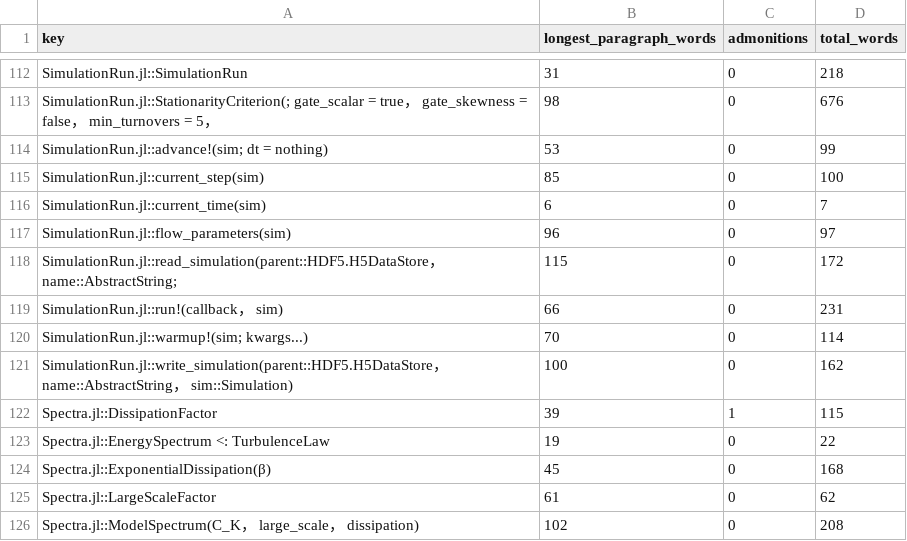
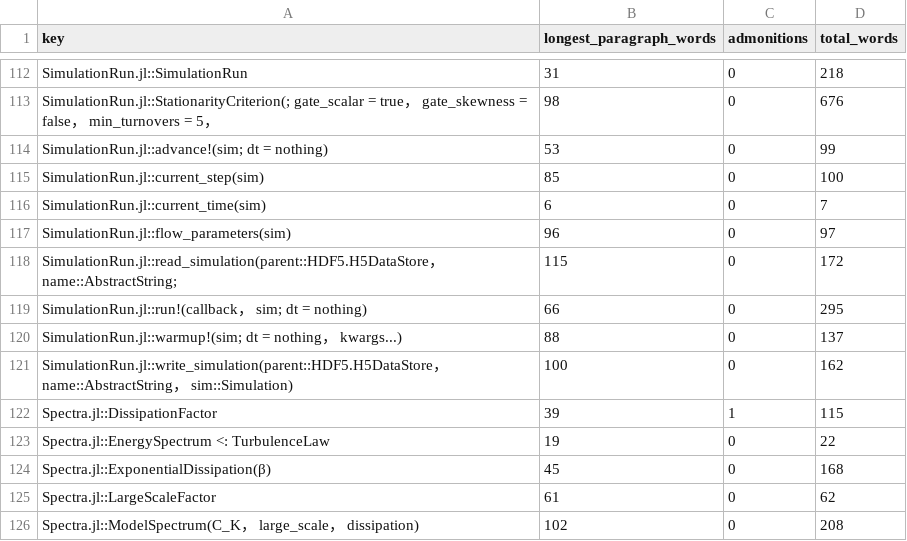
Before and after one commit to GrigorySarnitsky/GBGHomogeneousTurbulence.jl, a CSV file: docs/docstring_shape.csv, drawn as a sheet; only a part is shown, gaps mark what is left out.

```diff
--- a/docs/docstring_shape.csv
+++ b/docs/docstring_shape.csv
@@ -118,4 +118,4 @@ SimulationRun.jl::flow_parameters(sim),96,0,97
 SimulationRun.jl::read_simulation(parent::HDF5.H5DataStore， name::AbstractString;,115,0,172
-SimulationRun.jl::run!(callback， sim),66,0,231
-SimulationRun.jl::warmup!(sim; kwargs...),70,0,114
+SimulationRun.jl::run!(callback， sim; dt = nothing),66,0,295
+SimulationRun.jl::warmup!(sim; dt = nothing， kwargs...),88,0,137
 SimulationRun.jl::write_simulation(parent::HDF5.H5DataStore， name::AbstractString， sim::Simulation),100,0,162
```
Also changed, not shown: 2 other files.
